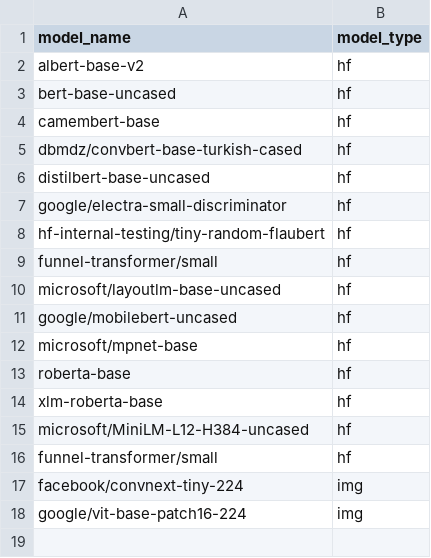
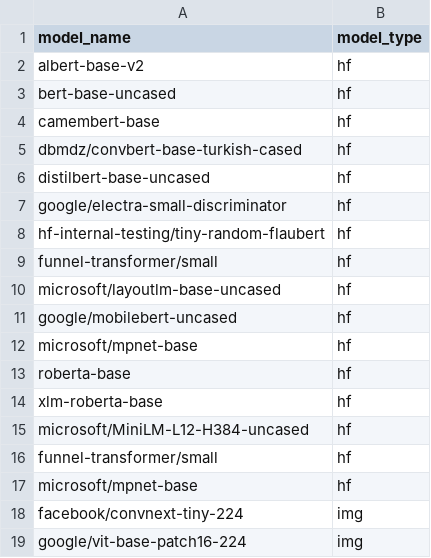
Before and after one commit to nod-ai/SHARK-Studio, a CSV file: tank/tf/tf_model_list.csv, drawn as a sheet; the diff names each change by its address in the sheet, - before the commit and + after, or states it on an @@ line.

```diff
--- a/tank/tf/tf_model_list.csv
+++ b/tank/tf/tf_model_list.csv
+row 17: microsoft/mpnet-base | hf
```
Also changed, not shown: 2 other files.
